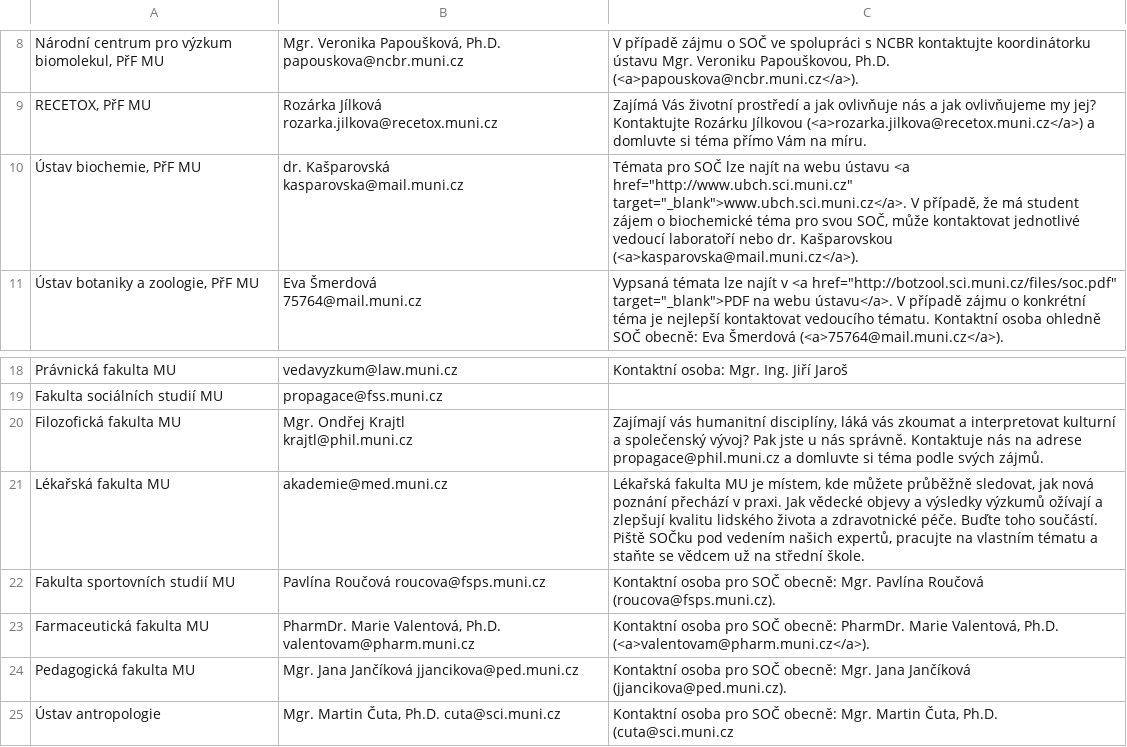
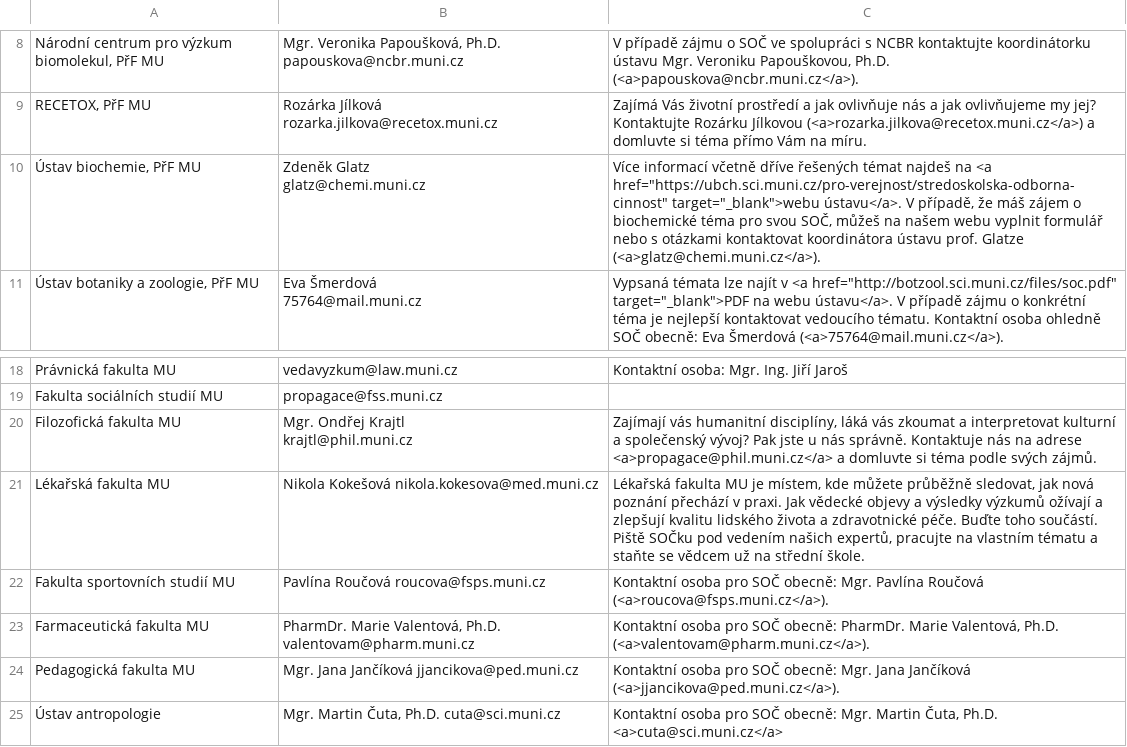
Before and after one commit to zverinec/prostredoskolaky-web, a CSV file: data/soc_garants.csv, drawn as a sheet; only a part is shown, gaps mark what is left out.

Commit message:
Update SOC garants.

```diff
--- a/data/soc_garants.csv
+++ b/data/soc_garants.csv
@@ -12,4 +12,4 @@ papouskova@ncbr.muni.cz","V případě zájmu o SOČ ve spolupráci s NCBR konta
 rozarka.jilkova@recetox.muni.cz",Zajímá Vás životní prostředí a jak ovlivňuje nás a jak ovlivňujeme my jej? Kontaktujte Rozárku Jílkovou (<a>rozarka.jilkova@recetox.muni.cz</a>) a domluvte si téma přímo Vám na míru.
-"Ústav biochemie, PřF MU","dr. Kašparovská
-kasparovska@mail.muni.cz","Témata pro SOČ lze najít na webu ústavu <a href=""http://www.ubch.sci.muni.cz"" target=""_blank"">www.ubch.sci.muni.cz</a>. V případě, že má student zájem o biochemické téma pro svou SOČ, může kontaktovat jednotlivé vedoucí laboratoří nebo dr. Kašparovskou (<a>kasparovska@mail.muni.cz</a>)."
+"Ústav biochemie, PřF MU","Zdeněk Glatz
+glatz@chemi.muni.cz","Více informací včetně dříve řešených témat najdeš na <a href=""https://ubch.sci.muni.cz/pro-verejnost/stredoskolska-odborna-cinnost"" target=""_blank"">webu ústavu</a>. V případě, že máš zájem o biochemické téma pro svou SOČ, můžeš na našem webu vyplnit formulář nebo s otázkami kontaktovat koordinátora ústavu prof. Glatze (<a>glatz@chemi.muni.cz</a>). "
 "Ústav botaniky a zoologie, PřF MU","Eva Šmerdová
@@ -30,8 +30,8 @@ Právnická fakulta MU,vedavyzkum@law.muni.cz,Kontaktní osoba: Mgr. Ing. Jiří
 Fakulta sociálních studií MU,propagace@fss.muni.cz,
-Filozofická fakulta MU,"Mgr. Ondřej Krajtl
-krajtl@phil.muni.cz","Zajímají vás humanitní disciplíny, láká vás zkoumat a interpretovat kulturní a společenský vývoj? Pak jste u nás správně. Kontaktuje nás na adrese propagace@phil.muni.cz a domluvte si téma podle svých zájmů."
-Lékařská fakulta MU,akademie@med.muni.cz,"Lékařská fakulta MU je místem, kde můžete průběžně sledovat, jak nová poznání přechází v praxi. Jak vědecké objevy a výsledky výzkumů ožívají a zlepšují kvalitu lidského života a zdravotnické péče. Buďte toho součástí. Piště SOČku pod vedením našich expertů, pracujte na vlastním tématu a staňte se vědcem už na střední škole."
-Fakulta sportovních studií MU,Pavlína Roučová   roucova@fsps.muni.cz,Kontaktní osoba pro SOČ obecně: Mgr. Pavlína Roučová (roucova@fsps.muni.cz).
+Filozofická fakulta MU,"Mgr. Ondřej Krajtl
+krajtl@phil.muni.cz","Zajímají vás humanitní disciplíny, láká vás zkoumat a interpretovat kulturní a společenský vývoj? Pak jste u nás správně. Kontaktuje nás na adrese <a>propagace@phil.muni.cz</a> a domluvte si téma podle svých zájmů."
+Lékařská fakulta MU,Nikola Kokešová nikola.kokesova@med.muni.cz,"Lékařská fakulta MU je místem, kde můžete průběžně sledovat, jak nová poznání přechází v praxi. Jak vědecké objevy a výsledky výzkumů ožívají a zlepšují kvalitu lidského života a zdravotnické péče. Buďte toho součástí. Piště SOČku pod vedením našich expertů, pracujte na vlastním tématu a staňte se vědcem už na střední škole."
+Fakulta sportovních studií MU,Pavlína Roučová   roucova@fsps.muni.cz,Kontaktní osoba pro SOČ obecně: Mgr. Pavlína Roučová (<a>roucova@fsps.muni.cz</a>).
 Farmaceutická fakulta MU,"PharmDr. Marie Valentová, Ph.D. valentovam@pharm.muni.cz","Kontaktní osoba pro SOČ obecně: PharmDr. Marie Valentová, Ph.D. (<a>valentovam@pharm.muni.cz</a>)."
-Pedagogická fakulta MU,Mgr. Jana Jančíková jjancikova@ped.muni.cz,Kontaktní osoba pro SOČ obecně: Mgr. Jana Jančíková (jjancikova@ped.muni.cz).
-Ústav antropologie,"Mgr. Martin Čuta, Ph.D. cuta@sci.muni.cz","Kontaktní osoba pro SOČ obecně: Mgr. Martin Čuta, Ph.D. (cuta@sci.muni.cz"
+Pedagogická fakulta MU,Mgr. Jana Jančíková jjancikova@ped.muni.cz,Kontaktní osoba pro SOČ obecně: Mgr. Jana Jančíková (<a>jjancikova@ped.muni.cz</a>).
+Ústav antropologie,"Mgr. Martin Čuta, Ph.D. cuta@sci.muni.cz","Kontaktní osoba pro SOČ obecně: Mgr. Martin Čuta, Ph.D. <a>cuta@sci.muni.cz</a>"
```
